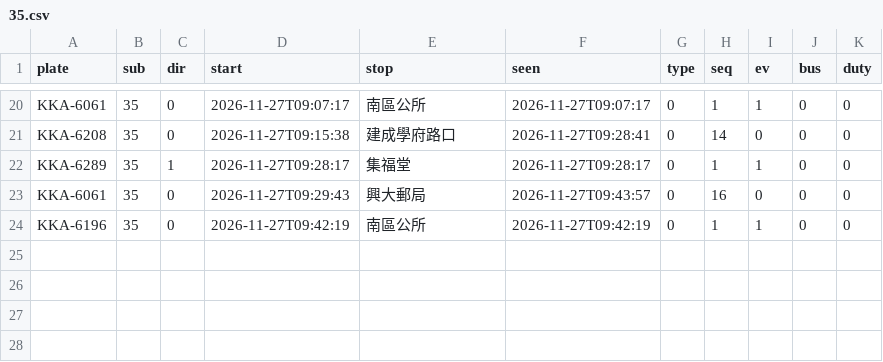
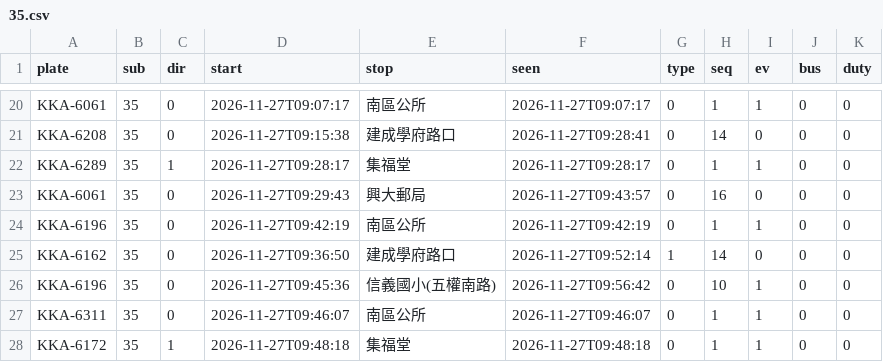
Before and after one commit to andrewwangarchnycu/Schematic-Transit-Taichung, a CSV file: departures/2026-11-27/35.csv, drawn as a sheet; only a part is shown, gaps mark what is left out; the diff names each change by its address in the sheet, - before the commit and + after, or states it on an @@ line.

```diff
--- a/departures/2026-11-27/35.csv
+++ b/departures/2026-11-27/35.csv
+row 25: KKA-6162 | 35 | 0 | 2026-11-27T09:36:50 | 建成學府路口 | 2026-11-27T09:52:14 | 1 | 14 | 0 | 0 | 0
+row 26: KKA-6196 | 35 | 0 | 2026-11-27T09:45:36 | 信義國小(五權南路) | 2026-11-27T09:56:42 | 0 | 10 | 1 | 0 | 0
+row 27: KKA-6311 | 35 | 0 | 2026-11-27T09:46:07 | 南區公所 | 2026-11-27T09:46:07 | 0 | 1 | 1 | 0 | 0
+row 28: KKA-6172 | 35 | 1 | 2026-11-27T09:48:18 | 集福堂 | 2026-11-27T09:48:18 | 0 | 1 | 1 | 0 | 0
```
Also changed, not shown: departures/2026-11-27/19.csv, departures/2026-11-27/23.csv, 2 other files.
